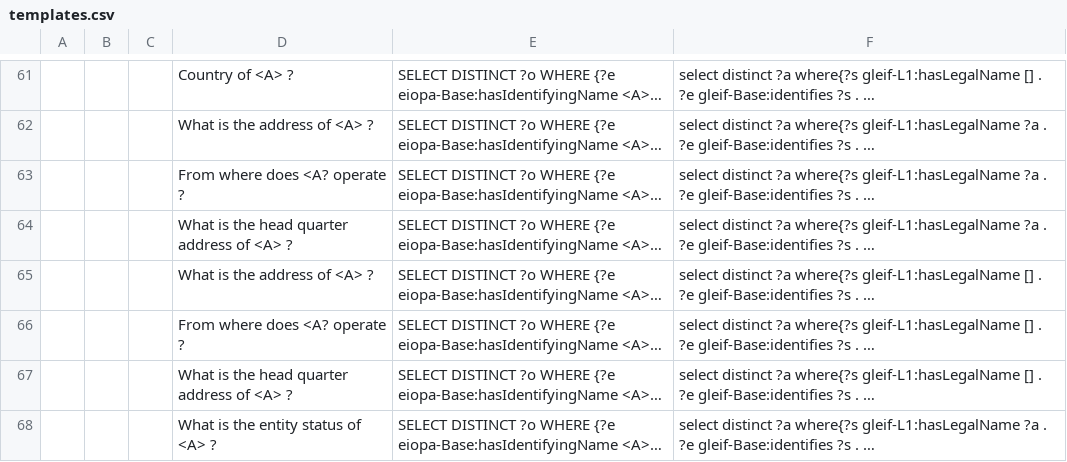
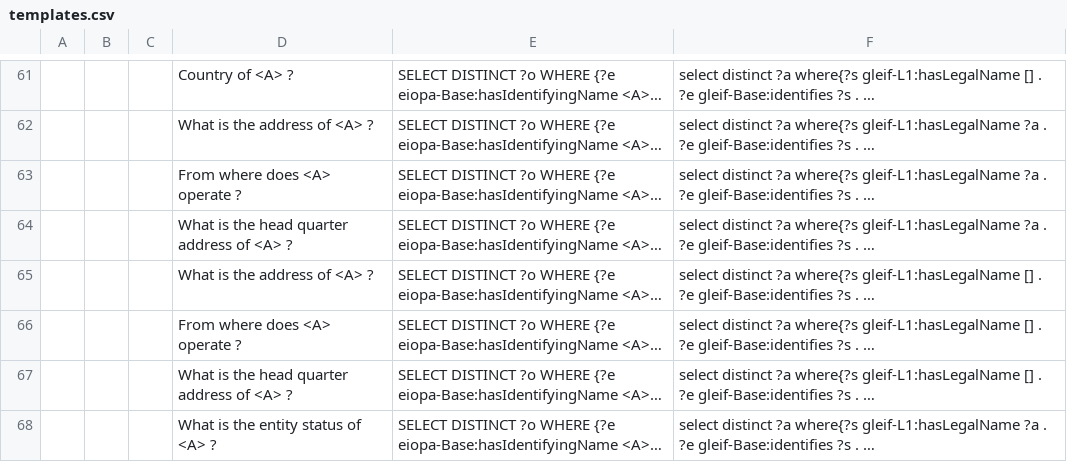
Before and after one commit to DeNederlandscheBank/nqm, a CSV file: data/eiopa/1_external/templates.csv, drawn as a sheet; only a part is shown, gaps mark what is left out; long unchanged cells end in …; the diff names each change by its address in the sheet, - before the commit and + after, or states it on an @@ line.

```diff
--- a/data/eiopa/1_external/templates.csv
+++ b/data/eiopa/1_external/templates.csv
-D63: From where does <A? operate ?
+D63: From where does <A> operate ?
-D66: From where does <A? operate ?
+D66: From where does <A> operate ?
```
Also changed, not shown: data/eiopa/1_external/templates_DE.csv, data/eiopa/1_external/test_templates/templates_test_2.csv.
